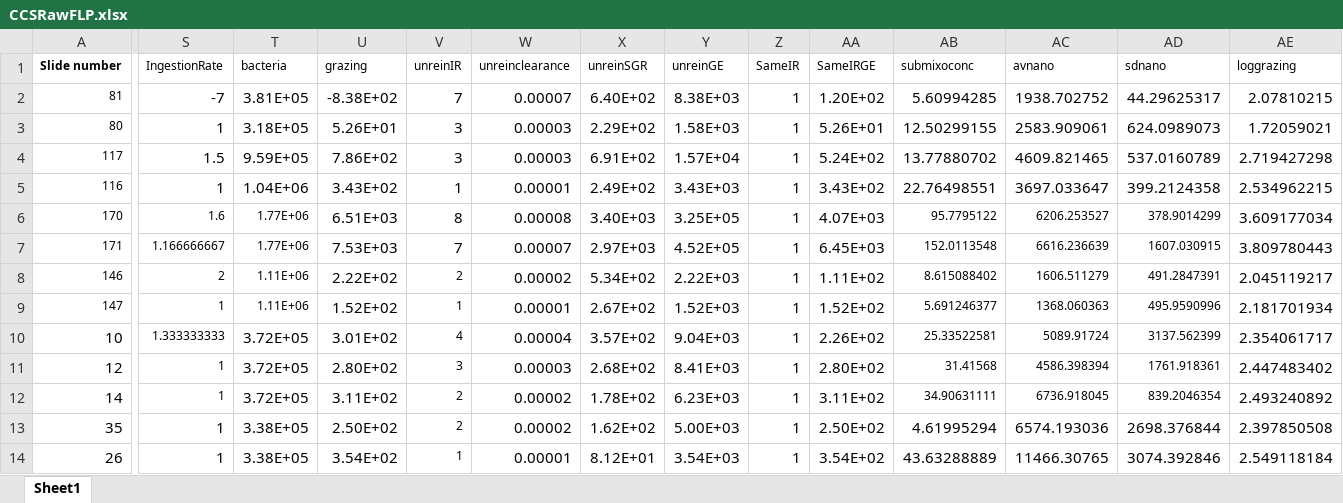
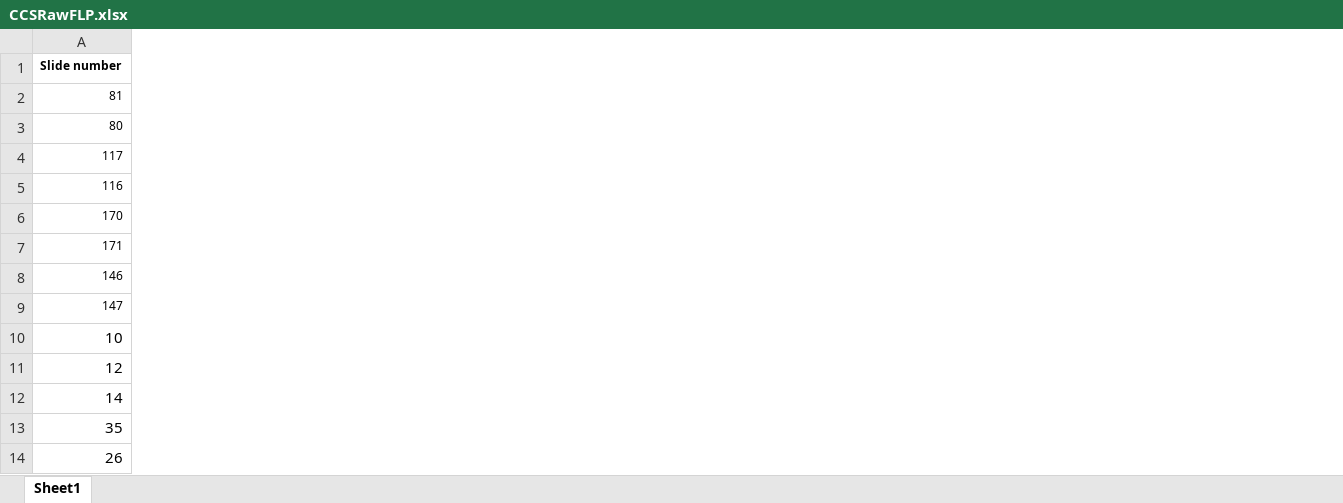
Before and after one commit to CohenLabUGA/AcidotropicDyes, an Excel workbook: Data/CCSRawFLP.xlsx, sheet Sheet1, drawn as a sheet; only a part is shown, gaps mark what is left out; values as stored, in another font and other column widths than the file's, no borders; the diff names each change by its address in the sheet, - before the commit and + after, or states it on an @@ line.

Commit message:
Add files via upload

```diff
--- a/Data/CCSRawFLP.xlsx (sheet Sheet1)
+++ b/Data/CCSRawFLP.xlsx (sheet Sheet1)
-column S (IngestionRate), rows 2-14: -7 | 1 | 1.5 | 1 | 1.6 | 1.166666667 | 2 | 1 | 1.333333333 | 1 | 1 | 1 | 1
-column T (bacteria), rows 2-14: 3.81E+05 | 3.18E+05 | 9.59E+05 | 1.04E+06 | 1.77E+06 | 1.77E+06 | 1.11E+06 | 1.11E+06 | 3.72E+05 | 3.72E+05 | 3.72E+05 | 3.38E+05 | 3.38E+05
-column U (grazing), rows 2-14: -8.38E+02 | 5.26E+01 | 7.86E+02 | 3.43E+02 | 6.51E+03 | 7.53E+03 | 2.22E+02 | 1.52E+02 | 3.01E+02 | 2.80E+02 | 3.11E+02 | 2.50E+02 | 3.54E+02
-column V (unreinIR), rows 2-14: 7 | 3 | 3 | 1 | 8 | 7 | 2 | 1 | 4 | 3 | 2 | 2 | 1
-column W (unreinclearance), rows 2-14: 0.00007 | 0.00003 | 0.00003 | 0.00001 | 0.00008 | 0.00007 | 0.00002 | 0.00001 | 0.00004 | 0.00003 | 0.00002 | 0.00002 | 0.00001
-column X (unreinSGR), rows 2-14: 6.40E+02 | 2.29E+02 | 6.91E+02 | 2.49E+02 | 3.40E+03 | 2.97E+03 | 5.34E+02 | 2.67E+02 | 3.57E+02 | 2.68E+02 | 1.78E+02 | 1.62E+02 | 8.12E+01
-column Y (unreinGE), rows 2-14: 8.38E+03 | 1.58E+03 | 1.57E+04 | 3.43E+03 | 3.25E+05 | 4.52E+05 | 2.22E+03 | 1.52E+03 | 9.04E+03 | 8.41E+03 | 6.23E+03 | 5.00E+03 | 3.54E+03
-column Z (SameIR), rows 2-14: all 1
-column AA (SameIRGE), rows 2-14: 1.20E+02 | 5.26E+01 | 5.24E+02 | 3.43E+02 | 4.07E+03 | 6.45E+03 | 1.11E+02 | 1.52E+02 | 2.26E+02 | 2.80E+02 | 3.11E+02 | 2.50E+02 | 3.54E+02
-column AB (submixoconc), rows 2-14: 5.60994285 | 12.50299155 | 13.77880702 | 22.76498551 | 95.7795122 | 152.0113548 | 8.615088402 | 5.691246377 | 25.33522581 | 31.41568 | 34.90631111 | 4.61995294 | 43.63288889
-column AC (avnano), rows 2-14: 1938.702752 | 2583.909061 | 4609.821465 | 3697.033647 | 6206.253527 | 6616.236639 | 1606.511279 | 1368.060363 | 5089.91724 | 4586.398394 | 6736.918045 | 6574.193036 | 11466.30765
-column AD (sdnano), rows 2-14: 44.29625317 | 624.0989073 | 537.0160789 | 399.2124358 | 378.9014299 | 1607.030915 | 491.2847391 | 495.9590996 | 3137.562399 | 1761.918361 | 839.2046354 | 2698.376844 | 3074.392846
-column AE (loggrazing), rows 2-14: 2.07810215 | 1.72059021 | 2.719427298 | 2.534962215 | 3.609177034 | 3.809780443 | 2.045119217 | 2.181701934 | 2.354061717 | 2.447483402 | 2.493240892 | 2.397850508 | 2.549118184
```
